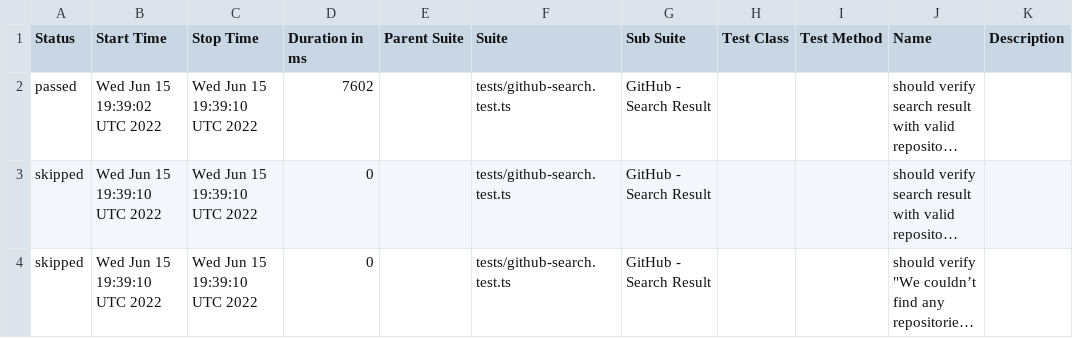
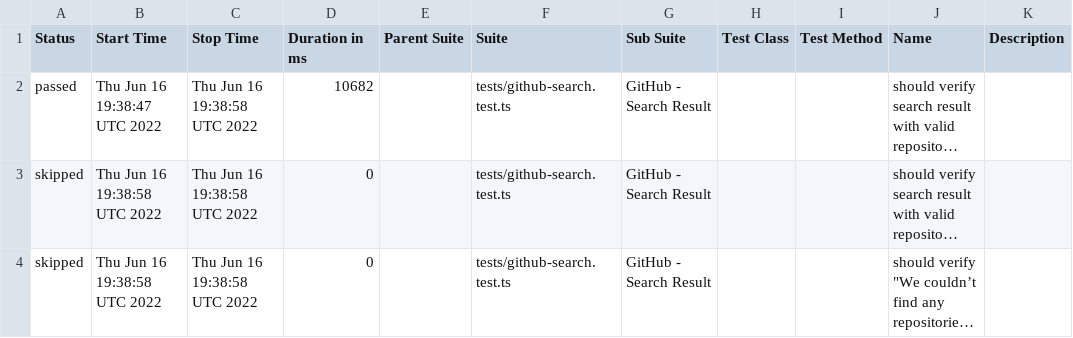
Before and after one commit to anneH/allure-playwright-example, a CSV file: data/suites.csv, drawn as a sheet; long unchanged cells end in …; the diff names each change by its address in the sheet, - before the commit and + after, or states it on an @@ line.

```diff
--- a/data/suites.csv
+++ b/data/suites.csv
-B2 (Start Time): Wed Jun 15 19:39:02 UTC 2022
+B2 (Start Time): Thu Jun 16 19:38:47 UTC 2022
-C2:C4 (Stop Time): Wed Jun 15 19:39:10 UTC 2022
+C2:C4 (Stop Time): Thu Jun 16 19:38:58 UTC 2022
-D2 (Duration in ms): 7602
+D2 (Duration in ms): 10682
-B3:B4 (Start Time): Wed Jun 15 19:39:10 UTC 2022
+B3:B4 (Start Time): Thu Jun 16 19:38:58 UTC 2022
```
Also changed, not shown: 16 other files.
